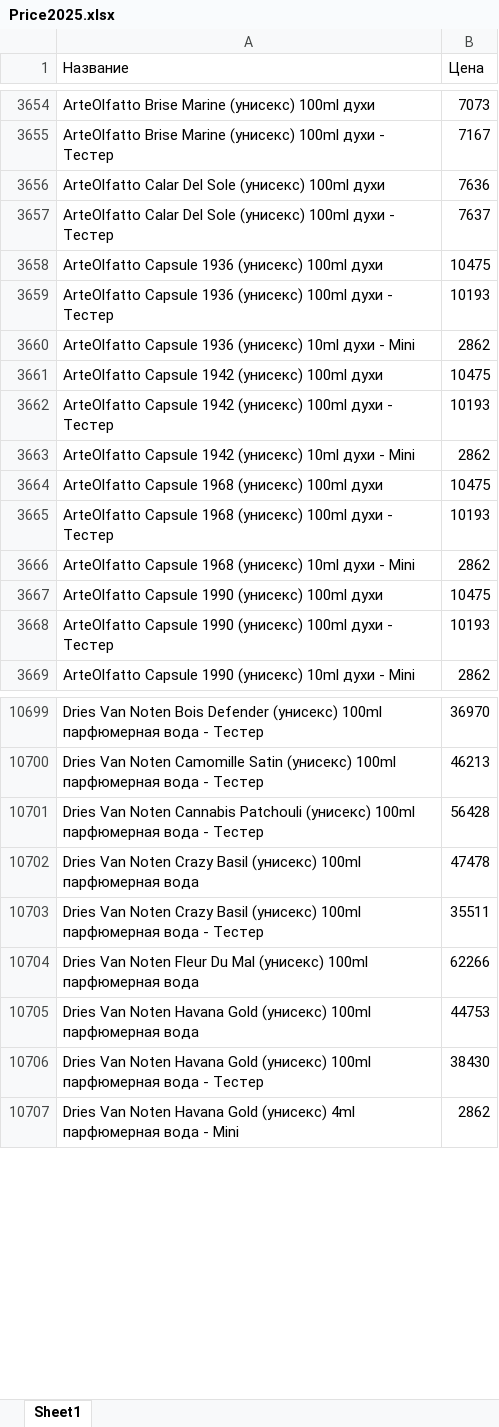
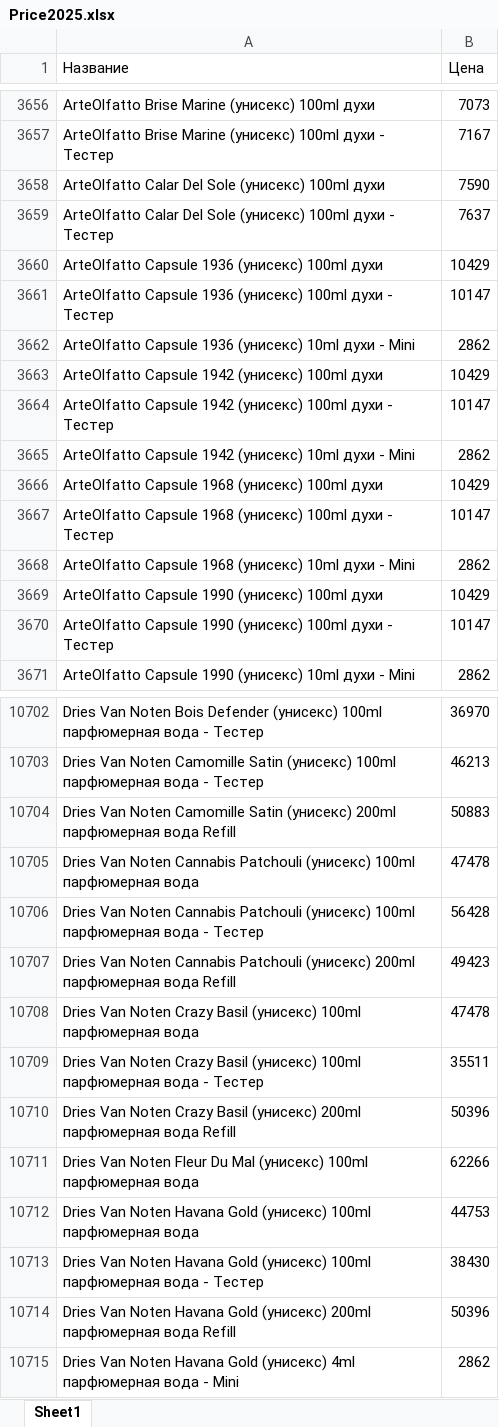
Before and after one commit to dykparf/PL, an Excel workbook: Price2025.xlsx, sheet Sheet1, drawn as a sheet; only a part is shown, gaps mark what is left out; values as stored, in another font and other column widths than the file's, no borders; addresses are those after the commit; the diff covers the shown part only; the diff names each change by its address in the sheet, - before the commit and + after, or states it on an @@ line.

```diff
--- a/Price2025.xlsx (sheet Sheet1)
+++ b/Price2025.xlsx (sheet Sheet1)
-B3658 (Цена): 7636
+B3658 (Цена): 7590
-B3660 (Цена): 10475
+B3660 (Цена): 10429
-B3661 (Цена): 10193
+B3661 (Цена): 10147
-B3663 (Цена): 10475
+B3663 (Цена): 10429
-B3664 (Цена): 10193
+B3664 (Цена): 10147
-B3666 (Цена): 10475
+B3666 (Цена): 10429
-B3667 (Цена): 10193
+B3667 (Цена): 10147
-B3669 (Цена): 10475
+B3669 (Цена): 10429
-B3670 (Цена): 10193
+B3670 (Цена): 10147
+row 10704: Dries Van Noten Camomille Satin (унисекс) 200ml парфюмерная вода Refill | 50883
+row 10705: Dries Van Noten Cannabis Patchouli (унисекс) 100ml парфюмерная вода | 47478
+row 10707: Dries Van Noten Cannabis Patchouli (унисекс) 200ml парфюмерная вода Refill | 49423
+row 10710: Dries Van Noten Crazy Basil (унисекс) 200ml парфюмерная вода Refill | 50396
+row 10714: Dries Van Noten Havana Gold (унисекс) 200ml парфюмерная вода Refill | 50396
```
Also changed, not shown: 155 added rows, 97 removed rows and 855 edited cells elsewhere in this sheet.
